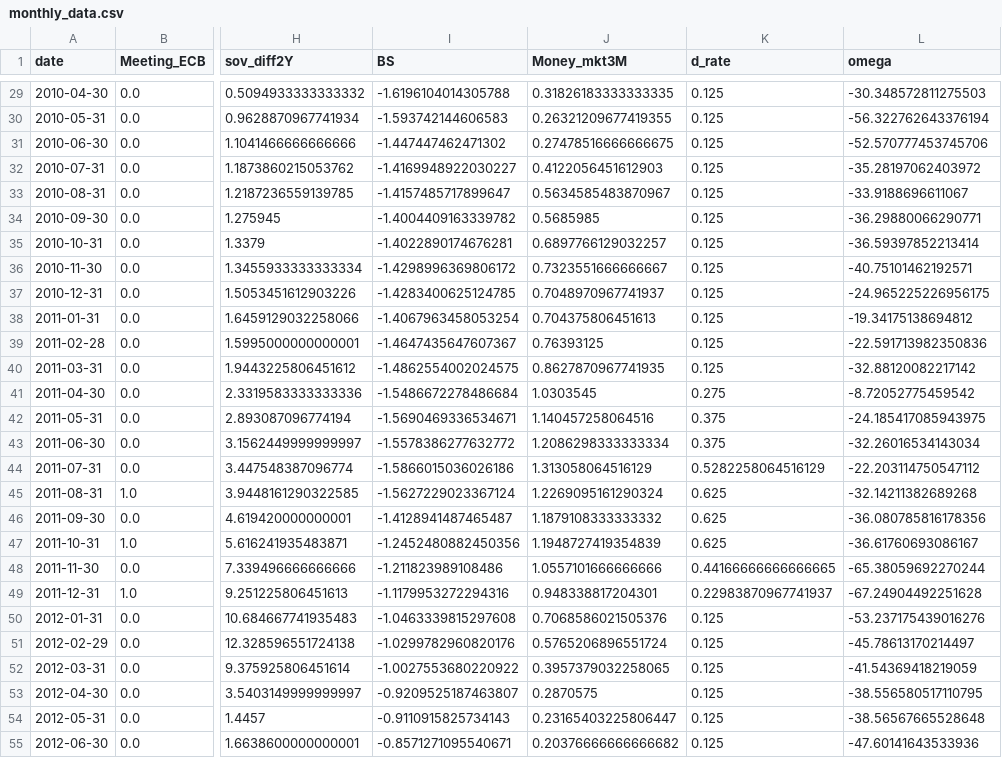
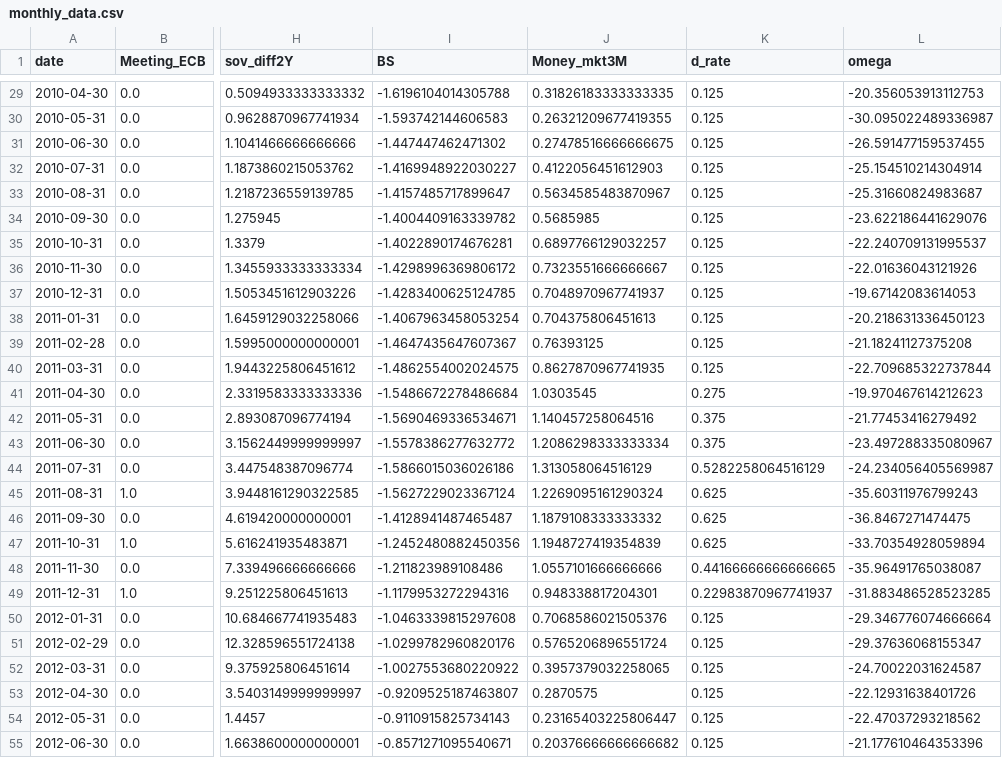
Before and after one commit to MathieuGir/Macroeconometrics-QE-on-FX, a CSV file: data/cleaned data/monthly_data.csv, drawn as a sheet; only a part is shown, gaps mark what is left out; the diff covers the shown part only; the diff names each change by its address in the sheet, - before the commit and + after, or states it on an @@ line.

```diff
--- a/data/cleaned data/monthly_data.csv
+++ b/data/cleaned data/monthly_data.csv
-L29 (omega): -30.348572811275503
+L29 (omega): -20.356053913112753
-L30 (omega): -56.322762643376194
+L30 (omega): -30.095022489336987
-L31 (omega): -52.570777453745706
+L31 (omega): -26.591477159537455
-L32 (omega): -35.28197062403972
+L32 (omega): -25.154510214304914
-L33 (omega): -33.9188696611067
+L33 (omega): -25.31660824983687
-L34 (omega): -36.29880066290771
+L34 (omega): -23.622186441629076
-L35 (omega): -36.59397852213414
+L35 (omega): -22.240709131995537
-L36 (omega): -40.75101462192571
+L36 (omega): -22.01636043121926
-L37 (omega): -24.965225226956175
+L37 (omega): -19.67142083614053
-L38 (omega): -19.34175138694812
+L38 (omega): -20.218631336450123
-L39 (omega): -22.591713982350836
+L39 (omega): -21.18241127375208
-L40 (omega): -32.88120082217142
+L40 (omega): -22.709685322737844
-L41 (omega): -8.72052775459542
+L41 (omega): -19.970467614212623
-L42 (omega): -24.185417085943975
+L42 (omega): -21.77453416279492
-L43 (omega): -32.26016534143034
+L43 (omega): -23.497288335080967
-L44 (omega): -22.203114750547112
+L44 (omega): -24.234056405569987
-L45 (omega): -32.14211382689268
+L45 (omega): -35.60311976799243
-L46 (omega): -36.080785816178356
+L46 (omega): -36.8467271474475
-L47 (omega): -36.61760693086167
+L47 (omega): -33.70354928059894
-L48 (omega): -65.38059692270244
+L48 (omega): -35.96491765038087
-L49 (omega): -67.24904492251628
+L49 (omega): -31.883486528523285
-L50 (omega): -53.237175439016276
+L50 (omega): -29.346776074666664
-L51 (omega): -45.78613170214497
+L51 (omega): -29.37636068155347
-L52 (omega): -41.54369418219059
+L52 (omega): -24.70022031624587
-L53 (omega): -38.556580517110795
+L53 (omega): -22.12931638401726
-L54 (omega): -38.56567665528648
+L54 (omega): -22.47037293218562
-L55 (omega): -47.60141643533936
+L55 (omega): -21.177610464353396
```
Also changed, not shown: 138 edited cells elsewhere in this file, 1 other file.
